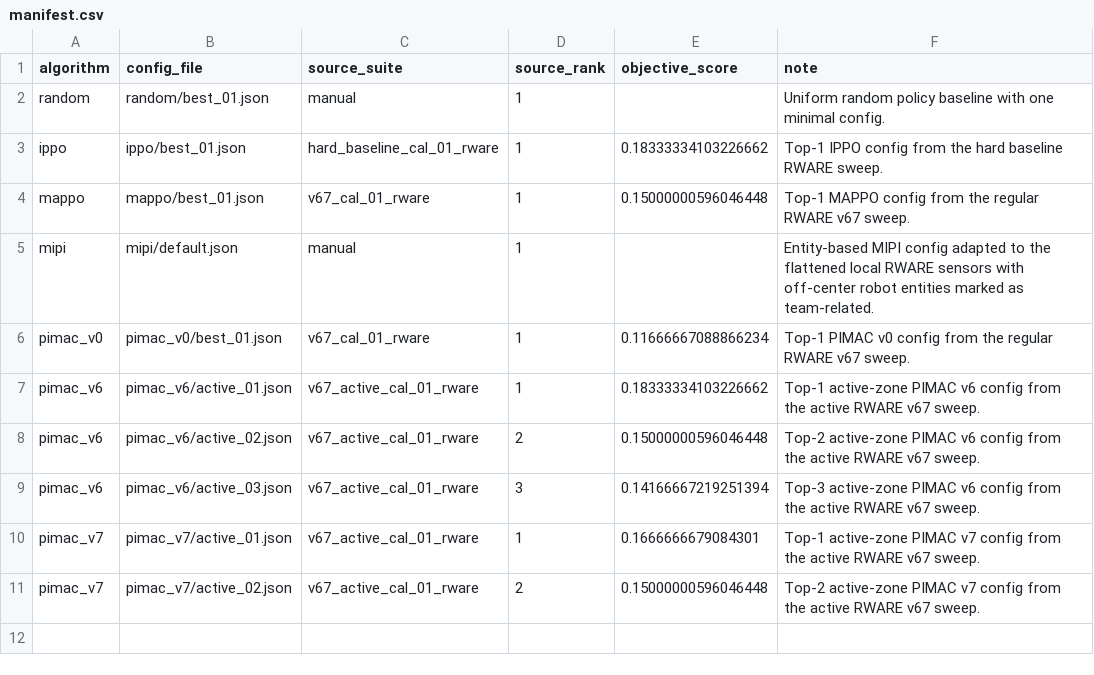
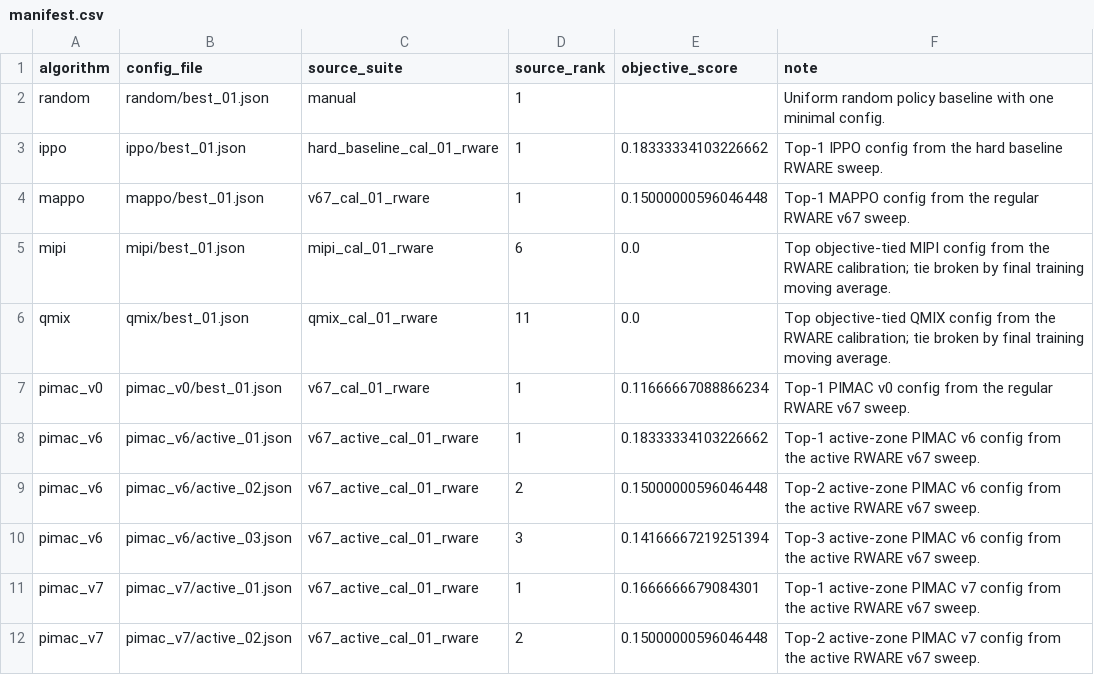
Before and after one commit to aonurakman/pimac, a CSV file: robotic_warehouse_dynamic/configs/manifest.csv, drawn as a sheet; removed rows and columns are numbered as before the commit, all else as after; the diff names each change by its address in the sheet, - before the commit and + after, or states it on an @@ line.

```diff
--- a/robotic_warehouse_dynamic/configs/manifest.csv
+++ b/robotic_warehouse_dynamic/configs/manifest.csv
-row 5: mipi | mipi/default.json | manual | 1 |  | Entity-based MIPI config adapted to the flattened local RWARE sensors with off-center robot entities marked as team-related.
+row 5: mipi | mipi/best_01.json | mipi_cal_01_rware | 6 | 0.0 | Top objective-tied MIPI config from the RWARE calibration; tie broken by final training moving average.
+row 6: qmix | qmix/best_01.json | qmix_cal_01_rware | 11 | 0.0 | Top objective-tied QMIX config from the RWARE calibration; tie broken by final training moving average.
```
Also changed, not shown: lbf_hard/configs/manifest.csv, simple_spread_dynamic_hard/configs/manifest.csv, 9 other files.
